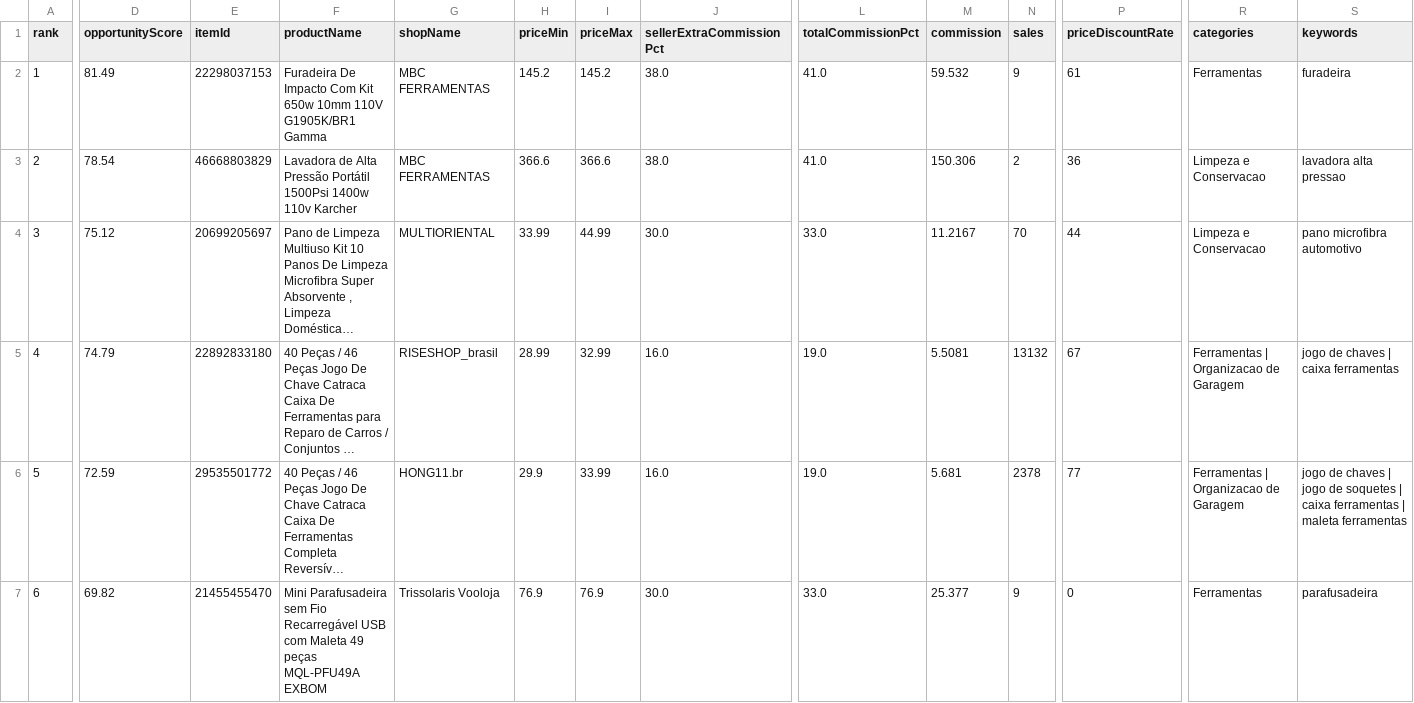
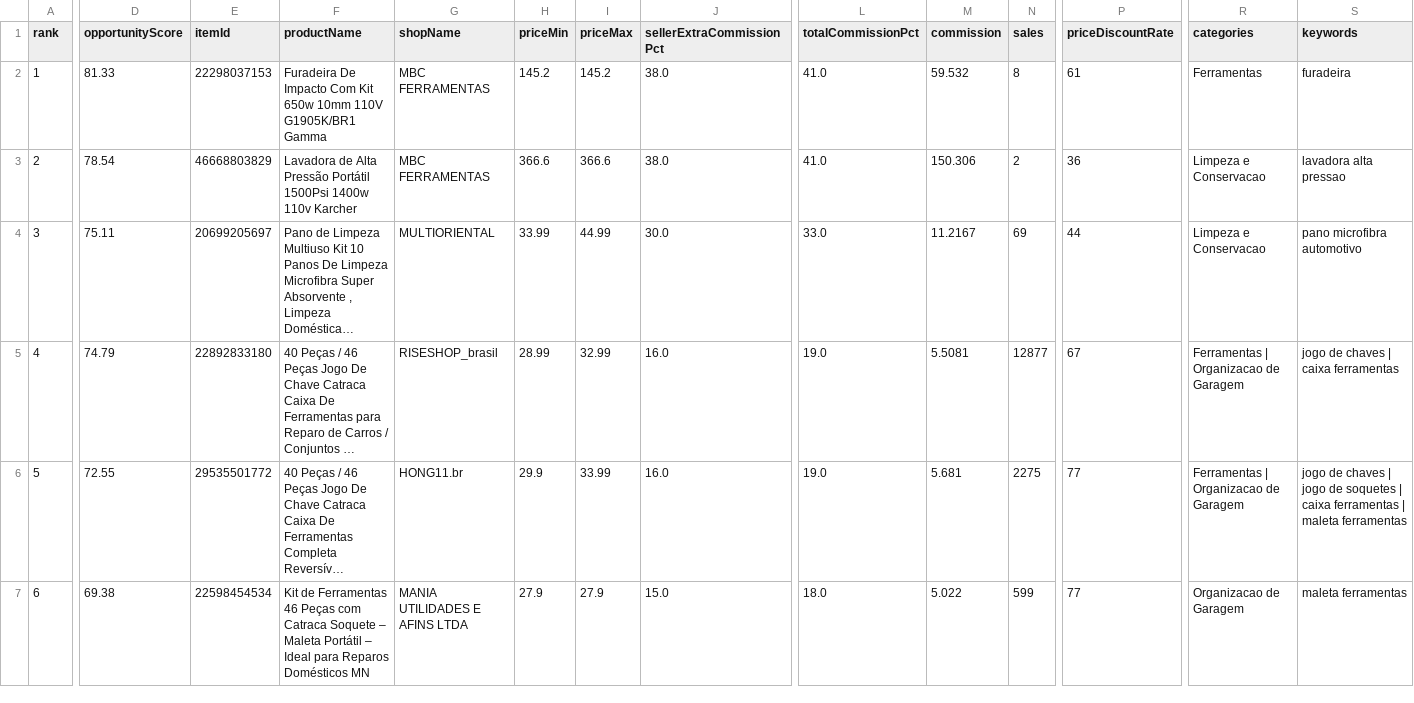
Before and after one commit to adelrib27/blogger-automation1, a CSV file: oficina_garagem/data/shopee_oportunidades/ranking.csv, drawn as a sheet; only a part is shown, gaps mark what is left out; long unchanged cells end in …; the diff covers the shown part only; the diff names each change by its address in the sheet, - before the commit and + after, or states it on an @@ line.

```diff
--- a/oficina_garagem/data/shopee_oportunidades/ranking.csv
+++ b/oficina_garagem/data/shopee_oportunidades/ranking.csv
-D2 (opportunityScore): 81.49
+D2 (opportunityScore): 81.33
-N2 (sales): 9
+N2 (sales): 8
-D4 (opportunityScore): 75.12
+D4 (opportunityScore): 75.11
-N4 (sales): 70
+N4 (sales): 69
-N5 (sales): 13132
+N5 (sales): 12877
-D6 (opportunityScore): 72.59
+D6 (opportunityScore): 72.55
-N6 (sales): 2378
+N6 (sales): 2275
-D7 (opportunityScore): 69.82
+D7 (opportunityScore): 69.38
-E7 (itemId): 21455455470
+E7 (itemId): 22598454534
-F7 (productName): Mini Parafusadeira sem Fio Recarregável USB com Maleta 49 peças MQL-PFU49A EXBOM
+F7 (productName): Kit de Ferramentas 46 Peças com Catraca Soquete – Maleta Portátil – Ideal para Reparos Domésticos MN
-G7 (shopName): Trissolaris Vooloja
+G7 (shopName): MANIA UTILIDADES E AFINS LTDA
-H7 (priceMin): 76.9
+H7 (priceMin): 27.9
-I7 (priceMax): 76.9
+I7 (priceMax): 27.9
-J7 (sellerExtraCommissionPct): 30.0
+J7 (sellerExtraCommissionPct): 15.0
-L7 (totalCommissionPct): 33.0
+L7 (totalCommissionPct): 18.0
-M7 (commission): 25.377
+M7 (commission): 5.022
-N7 (sales): 9
+N7 (sales): 599
-P7 (priceDiscountRate): 0
+P7 (priceDiscountRate): 77
-R7 (categories): Ferramentas
+R7 (categories): Organizacao de Garagem
-S7 (keywords): parafusadeira
+S7 (keywords): maleta ferramentas
```
Also changed, not shown: 154 edited cells elsewhere in this file, 7 other files.
